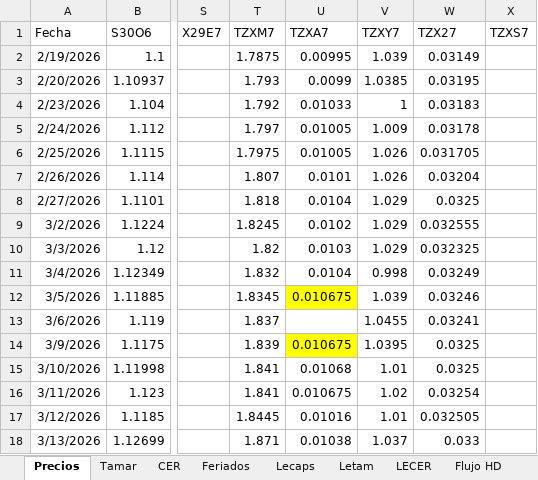
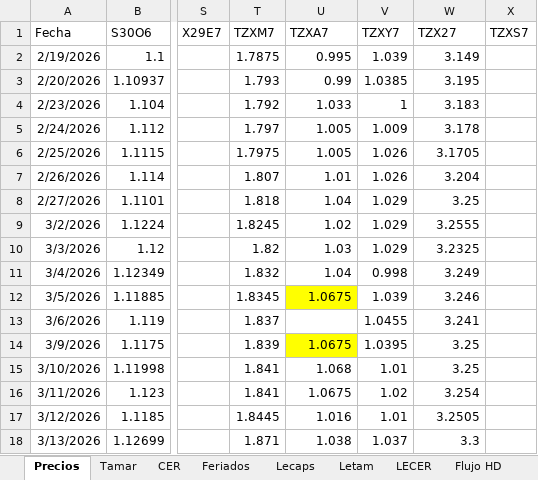
Before and after one commit to rmina98/Forwards, an Excel workbook: Inputs FW.xlsx, sheet Precios, drawn as a sheet; only a part is shown, gaps mark what is left out; values as stored, in another font and other column widths than the file's, no borders; the diff covers the shown part only; the diff names each change by its address in the sheet, - before the commit and + after, or states it on an @@ line.

```diff
--- a/Inputs FW.xlsx (sheet Precios)
+++ b/Inputs FW.xlsx (sheet Precios)
-U2 (TZXA7): 0.00995
+U2 (TZXA7): 0.995
-W2 (TZX27): 0.03149
+W2 (TZX27): 3.149
-U3 (TZXA7): 0.0099
+U3 (TZXA7): 0.99
-W3 (TZX27): 0.03195
+W3 (TZX27): 3.195
-U4 (TZXA7): 0.01033
+U4 (TZXA7): 1.033
-W4 (TZX27): 0.03183
+W4 (TZX27): 3.183
-U5:U6 (TZXA7): 0.01005
+U5:U6 (TZXA7): 1.005
-W5 (TZX27): 0.03178
+W5 (TZX27): 3.178
-W6 (TZX27): 0.031705
+W6 (TZX27): 3.1705
-U7 (TZXA7): 0.0101
+U7 (TZXA7): 1.01
-W7 (TZX27): 0.03204
+W7 (TZX27): 3.204
-U8 (TZXA7): 0.0104
+U8 (TZXA7): 1.04
-W8 (TZX27): 0.0325
+W8 (TZX27): 3.25
-U9 (TZXA7): 0.0102
+U9 (TZXA7): 1.02
-W9 (TZX27): 0.032555
+W9 (TZX27): 3.2555
-U10 (TZXA7): 0.0103
+U10 (TZXA7): 1.03
-W10 (TZX27): 0.032325
+W10 (TZX27): 3.2325
-U11 (TZXA7): 0.0104
+U11 (TZXA7): 1.04
-W11 (TZX27): 0.03249
+W11 (TZX27): 3.249
-U12 (TZXA7): 0.010675
+U12 (TZXA7): 1.0675
-W12 (TZX27): 0.03246
+W12 (TZX27): 3.246
-W13 (TZX27): 0.03241
+W13 (TZX27): 3.241
-U14 (TZXA7): 0.010675
+U14 (TZXA7): 1.0675
-W14:W15 (TZX27): 0.0325
+W14:W15 (TZX27): 3.25
-U15 (TZXA7): 0.01068
+U15 (TZXA7): 1.068
-U16 (TZXA7): 0.010675
+U16 (TZXA7): 1.0675
-W16 (TZX27): 0.03254
+W16 (TZX27): 3.254
-U17 (TZXA7): 0.01016
+U17 (TZXA7): 1.016
-W17 (TZX27): 0.032505
+W17 (TZX27): 3.2505
-U18 (TZXA7): 0.01038
+U18 (TZXA7): 1.038
-W18 (TZX27): 0.033
+W18 (TZX27): 3.3
```
Also changed, not shown: 1 added row, 354 edited cells and cell formats elsewhere in this sheet, sheet Tamar, other sheet tabs.
